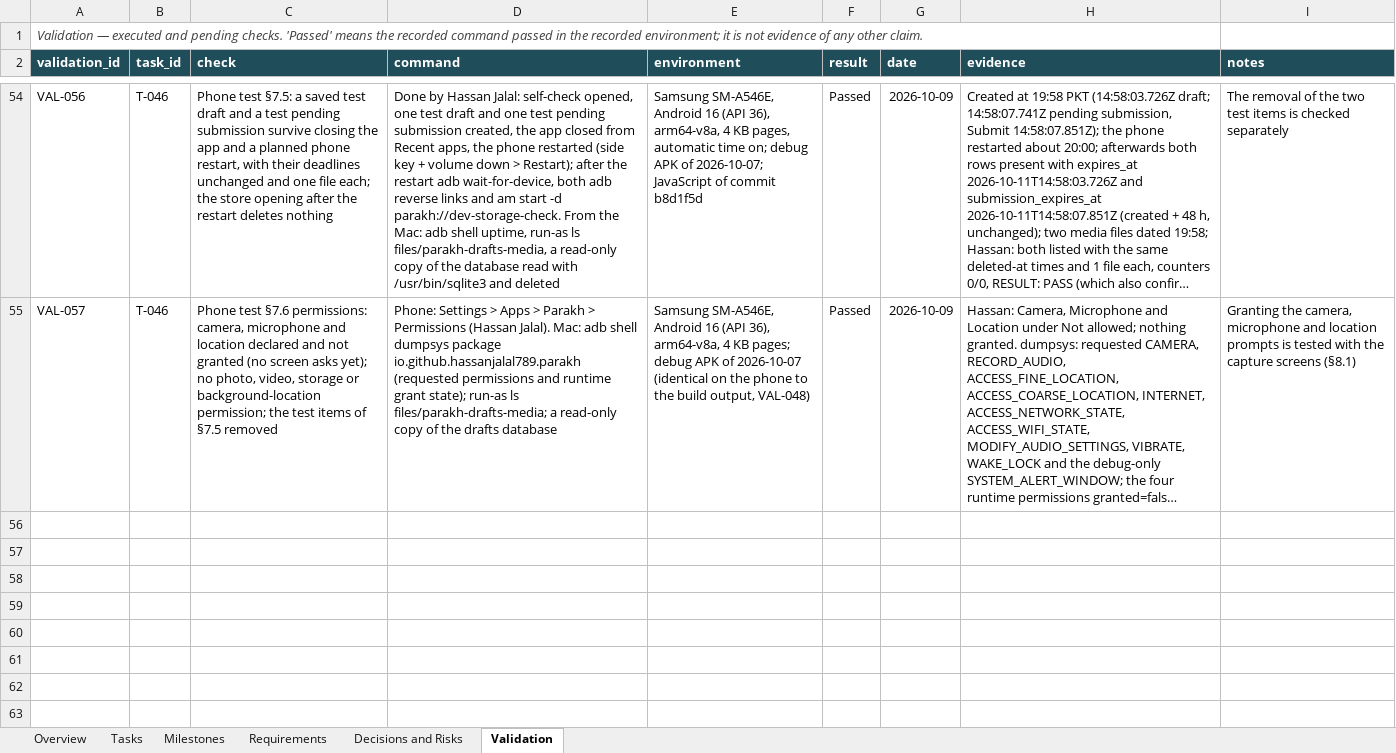
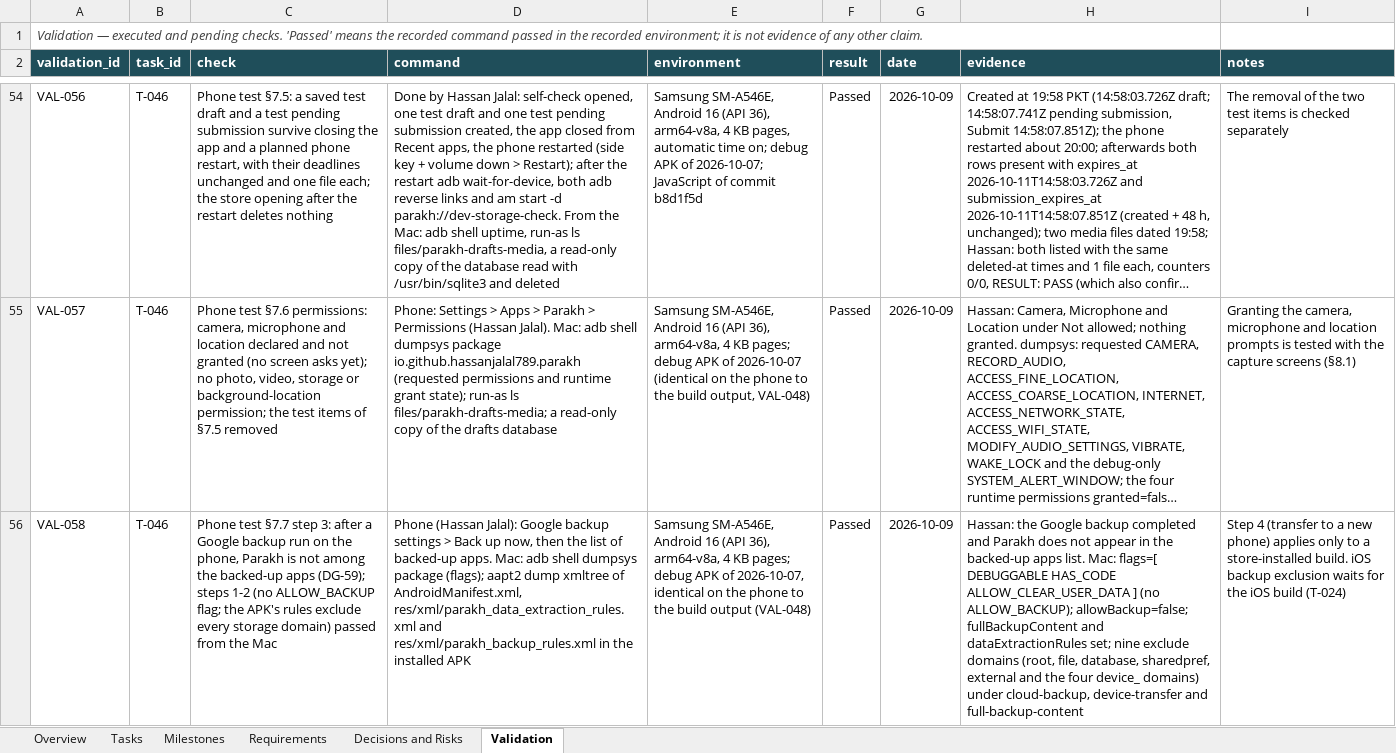
Before and after one commit to hassanjalal789/parakh-civic-tech, an Excel workbook: tracking/Parakh_Project_Tracker.xlsx, sheet Validation, drawn as a sheet; only a part is shown, gaps mark what is left out; long unchanged cells end in …; values as stored, in another font and other column widths than the file's, no borders; the diff names each change by its address in the sheet, - before the commit and + after, or states it on an @@ line.

Commit message:
T-046: first Android round on the physical phone complete; §7.7 backups pass (VAL-058)
PHYSICAL_ANDROID_TESTING.md §1-§7 all passed on the Samsung SM-A546E
(Android 16): VAL-048 to VAL-058, with finding F-1 fixed and re-tested.
Parakh is absent from the phone's Google backup. T-046 stays In
Progress for the 16 KB page-size check and iOS; T-047 gains its phone
evidence.

```diff
--- a/tracking/Parakh_Project_Tracker.xlsx (sheet Validation)
+++ b/tracking/Parakh_Project_Tracker.xlsx (sheet Validation)
+row 56: VAL-058 | T-046 | Phone test §7.7 step 3: after a Google backup run on the phone, Parakh is not among the backed-up apps (DG-59); steps 1-2 (no ALLOW_BACKUP flag; the APK's rules exclude every storage domain) passed from the Mac | Phone (Hassan Jalal): Google backup settings > Back up now, then the list of backed-up apps. Mac: adb shell dumpsys package (flags); aapt2 dump xmltree of AndroidManifest.xml, res/xml/parakh_data_extraction_rules.xml and res/xml/parakh_backup_rules.xml in the installed APK | Samsung SM-A546E, Android 16 (API 36), arm64-v8a, 4 KB pages; debug APK of 2026-10-07, identical on the phone to the build output (VAL-048) | Passed | 2026-10-09 | Hassan: the Google backup completed and Parakh does not appear in the backed-up apps list. Mac: flags=[ DEBUGGABLE HAS_CODE ALLOW_CLEAR_USER_DATA ] (no ALLOW_BACKUP); allowBackup=false; fullBackupContent and dataExtractionRules set; nine exclude domains (root, file, database, sharedpref, external and the four device_ domains) under cloud-backup, device-transfer and full-backup-content | Step 4 (transfer to a new phone) applies only to a store-installed build. iOS backup exclusion waits for the iOS build (T-024)
```
Also changed, not shown: sheet Tasks, sheet Overview, 9 other files.
